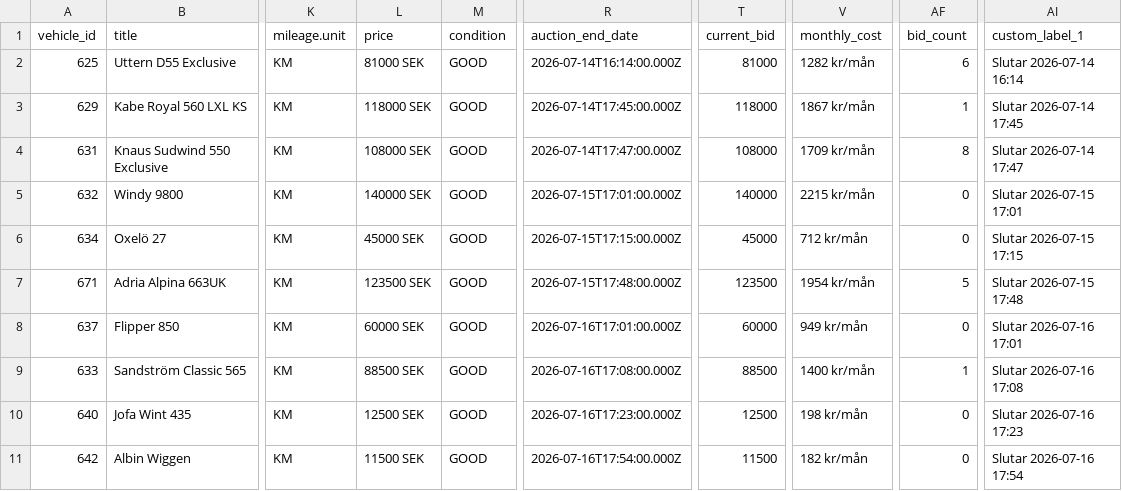
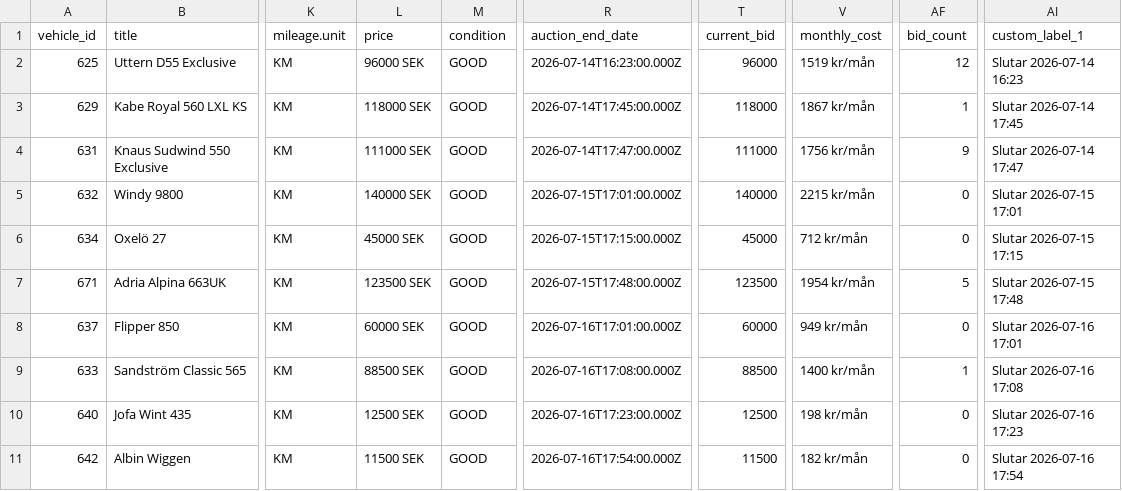
Before and after one commit to Viva-Media/frivio-feed, a CSV file: feed.csv, drawn as a sheet; only a part is shown, gaps mark what is left out; the diff names each change by its address in the sheet, - before the commit and + after, or states it on an @@ line.

Commit message:
Update feed 1a3bcea8802c116cd21b61650a594483b4900f2f

```diff
--- a/feed.csv
+++ b/feed.csv
-L2 (price): 81000 SEK
+L2 (price): 96000 SEK
-R2 (auction_end_date): 2026-07-14T16:14:00.000Z
+R2 (auction_end_date): 2026-07-14T16:23:00.000Z
-T2 (current_bid): 81000
+T2 (current_bid): 96000
-V2 (monthly_cost): 1282 kr/mån
+V2 (monthly_cost): 1519 kr/mån
-AF2 (bid_count): 6
+AF2 (bid_count): 12
-AI2 (custom_label_1): Slutar 2026-07-14 16:14
+AI2 (custom_label_1): Slutar 2026-07-14 16:23
-L4 (price): 108000 SEK
+L4 (price): 111000 SEK
-T4 (current_bid): 108000
+T4 (current_bid): 111000
-V4 (monthly_cost): 1709 kr/mån
+V4 (monthly_cost): 1756 kr/mån
-AF4 (bid_count): 8
+AF4 (bid_count): 9
```
Also changed, not shown: 1 other file.
